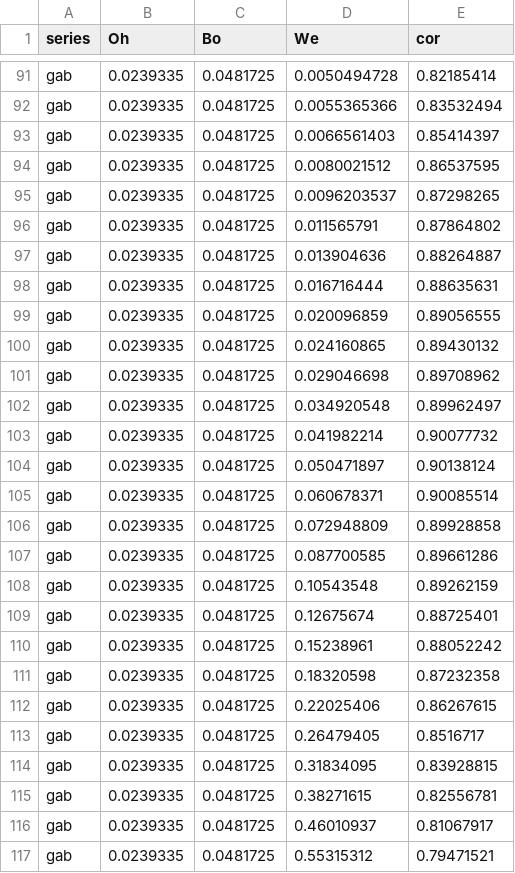
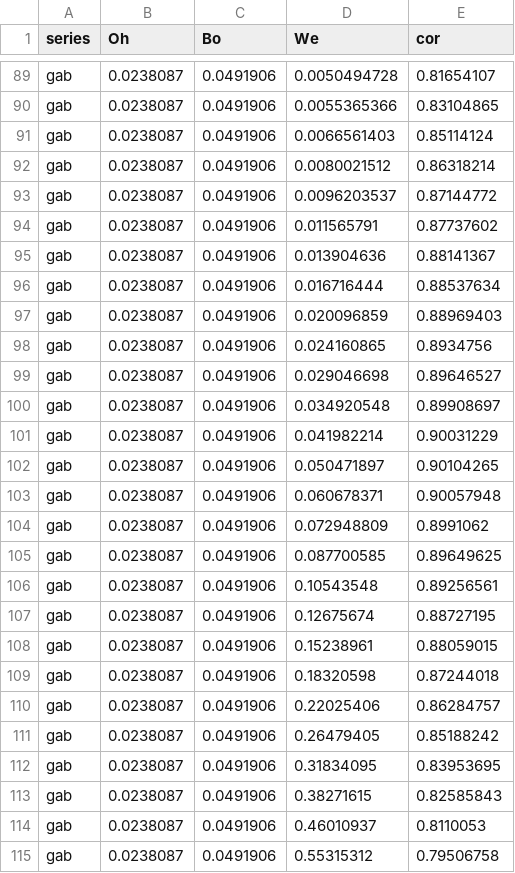
Before and after one commit to elvis-aguero/DropRebound.jl, a CSV file: outputs/csv/figure_water_gabbard.csv, drawn as a sheet; only a part is shown, gaps mark what is left out; addresses are those after the commit; the diff covers the shown part only; the diff names each change by its address in the sheet, - before the commit and + after, or states it on an @@ line.

```diff
--- a/outputs/csv/figure_water_gabbard.csv
+++ b/outputs/csv/figure_water_gabbard.csv
-B89:B115 (Oh): 0.0239335
+B89:B115 (Oh): 0.0238087
-C89:C115 (Bo): 0.0481725
+C89:C115 (Bo): 0.0491906
-E89 (cor): 0.82185414
+E89 (cor): 0.81654107
-E90 (cor): 0.83532494
+E90 (cor): 0.83104865
-E91 (cor): 0.85414397
+E91 (cor): 0.85114124
-E92 (cor): 0.86537595
+E92 (cor): 0.86318214
-E93 (cor): 0.87298265
+E93 (cor): 0.87144772
-E94 (cor): 0.87864802
+E94 (cor): 0.87737602
-E95 (cor): 0.88264887
+E95 (cor): 0.88141367
-E96 (cor): 0.88635631
+E96 (cor): 0.88537634
-E97 (cor): 0.89056555
+E97 (cor): 0.88969403
-E98 (cor): 0.89430132
+E98 (cor): 0.8934756
-E99 (cor): 0.89708962
+E99 (cor): 0.89646527
-E100 (cor): 0.89962497
+E100 (cor): 0.89908697
-E101 (cor): 0.90077732
+E101 (cor): 0.90031229
-E102 (cor): 0.90138124
+E102 (cor): 0.90104265
-E103 (cor): 0.90085514
+E103 (cor): 0.90057948
-E104 (cor): 0.89928858
+E104 (cor): 0.8991062
-E105 (cor): 0.89661286
+E105 (cor): 0.89649625
-E106 (cor): 0.89262159
+E106 (cor): 0.89256561
-E107 (cor): 0.88725401
+E107 (cor): 0.88727195
-E108 (cor): 0.88052242
+E108 (cor): 0.88059015
-E109 (cor): 0.87232358
+E109 (cor): 0.87244018
-E110 (cor): 0.86267615
+E110 (cor): 0.86284757
-E111 (cor): 0.8516717
+E111 (cor): 0.85188242
-E112 (cor): 0.83928815
+E112 (cor): 0.83953695
-E113 (cor): 0.82556781
+E113 (cor): 0.82585843
-E114 (cor): 0.81067917
+E114 (cor): 0.8110053
-E115 (cor): 0.79471521
+E115 (cor): 0.79506758
```
Also changed, not shown: 2 removed rows and 104 edited cells elsewhere in this file, 2 other files.
